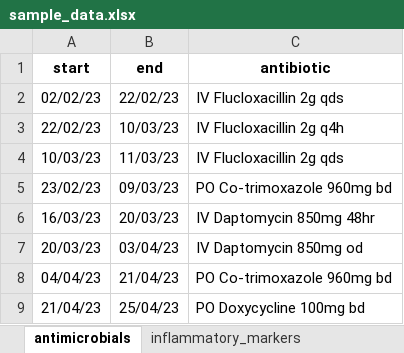
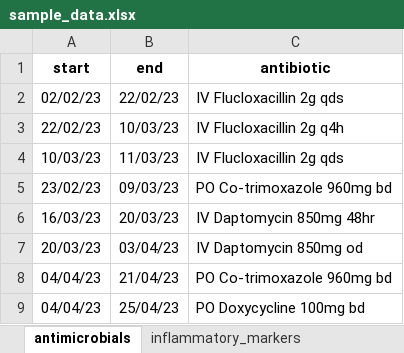
Before and after one commit to azulzorzoli/Patient_markers_app, an Excel workbook: sample_data.xlsx, sheet antimicrobials, drawn as a sheet; values as stored, in another font and other column widths than the file's, no borders; the diff names each change by its address in the sheet, - before the commit and + after, or states it on an @@ line.

```diff
--- a/sample_data.xlsx (sheet antimicrobials)
+++ b/sample_data.xlsx (sheet antimicrobials)
-A9 (start): 21/04/23
+A9 (start): 04/04/23
```
Also changed, not shown: sheet inflammatory_markers, sheet microbiology.
